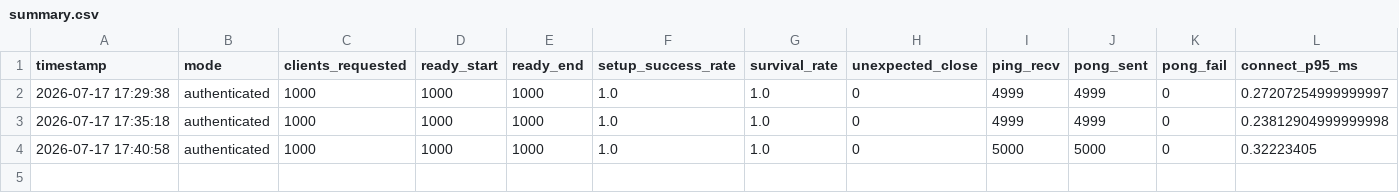
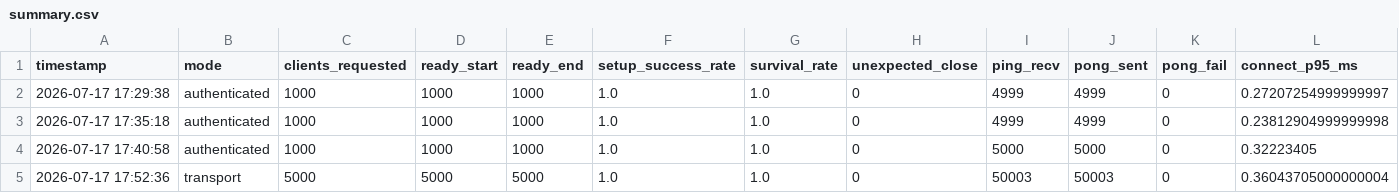
Before and after one commit to gongtengxinyi6ya-collab/Project_Chat, a CSV file: load-results/connection-cycle-20260717-172428/summary.csv, drawn as a sheet; only a part is shown; rows hold the shown columns only; the diff names each change by its address in the sheet, - before the commit and + after, or states it on an @@ line.

```diff
--- a/load-results/connection-cycle-20260717-172428/summary.csv
+++ b/load-results/connection-cycle-20260717-172428/summary.csv
+row 5: 2026-07-17 17:52:36 | transport | 5000 | 5000 | 5000 | 1.0 | 1.0 | 0 | 50003 | 50003 | 0 | 0.36043705000000004
```
Also changed, not shown: 10 other files.
